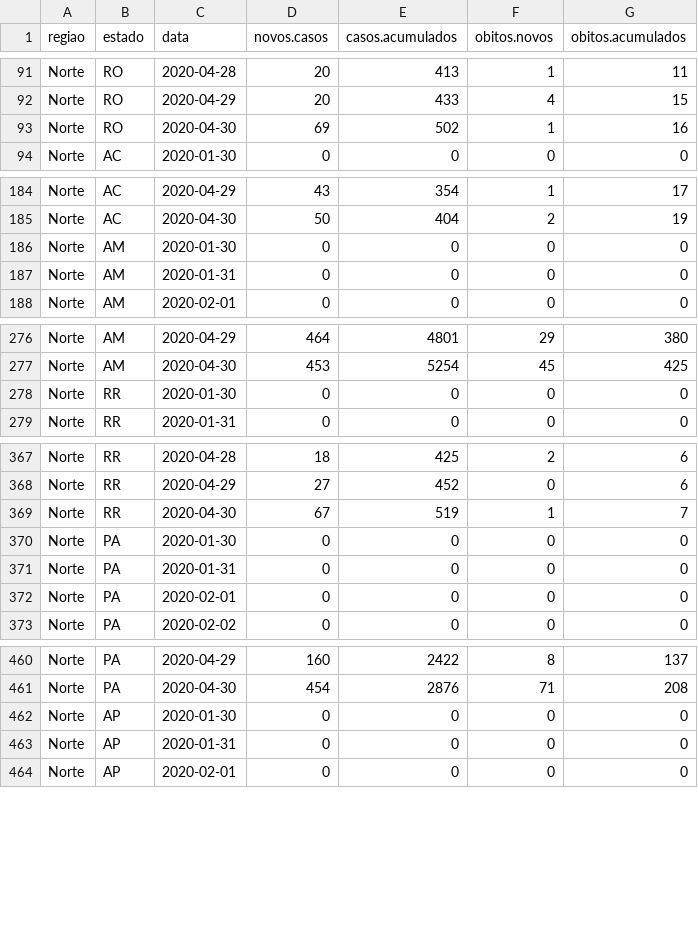
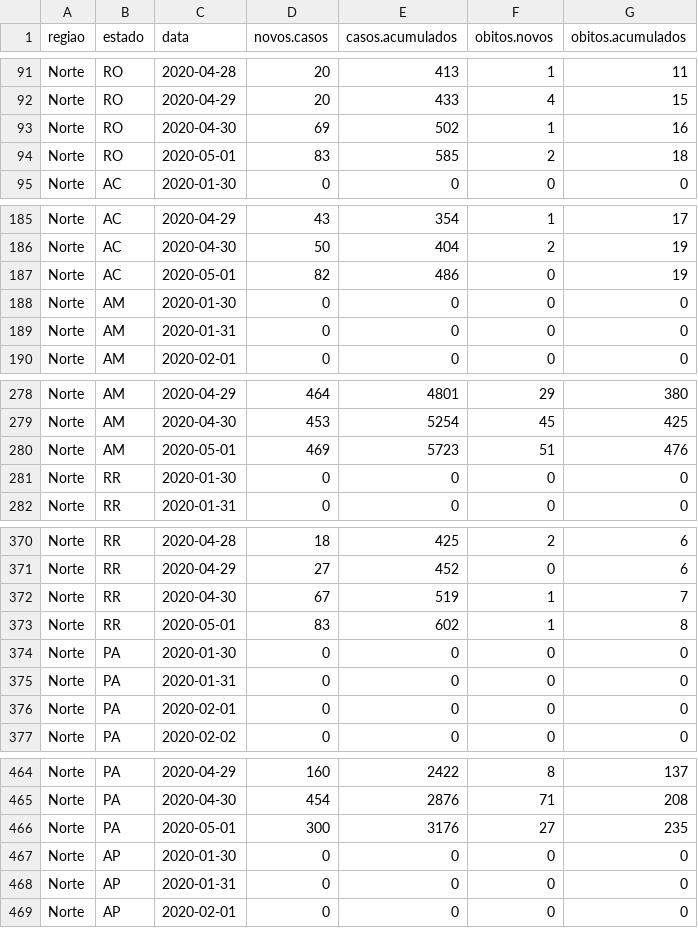
Before and after one commit to pjssilva/Robot-dance, a CSV file: data/EstadosCov19.csv, drawn as a sheet; only a part is shown, gaps mark what is left out; the diff covers the shown part only; the diff names each change by its address in the sheet, - before the commit and + after, or states it on an @@ line.

```diff
--- a/data/EstadosCov19.csv
+++ b/data/EstadosCov19.csv
+row 94: Norte | RO | 2020-05-01 | 83 | 585 | 2 | 18
+row 187: Norte | AC | 2020-05-01 | 82 | 486 | 0 | 19
+row 280: Norte | AM | 2020-05-01 | 469 | 5723 | 51 | 476
+row 373: Norte | RR | 2020-05-01 | 83 | 602 | 1 | 8
+row 466: Norte | PA | 2020-05-01 | 300 | 3176 | 27 | 235
```
Also changed, not shown: 22 added rows elsewhere in this file, data/BrasilCov19.csv, 3 other files.
